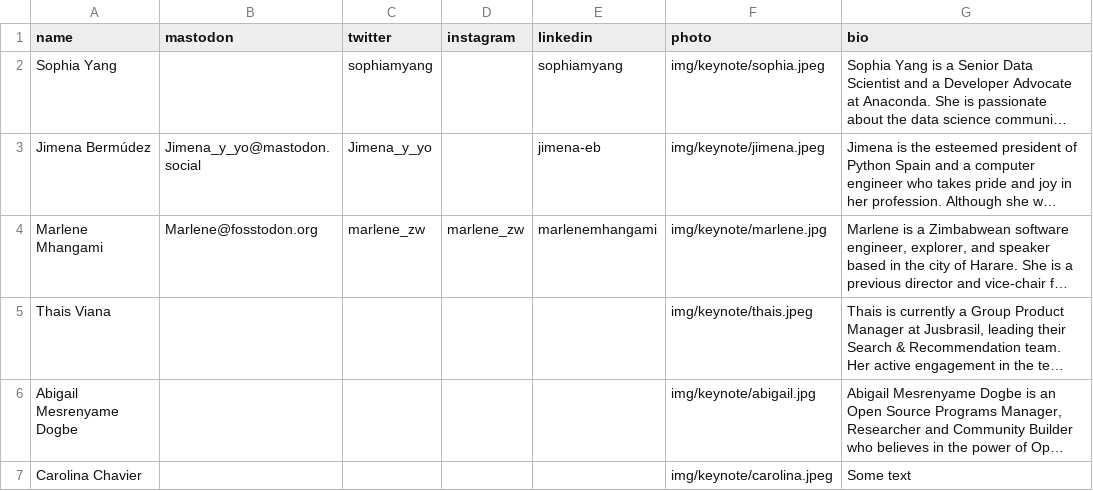
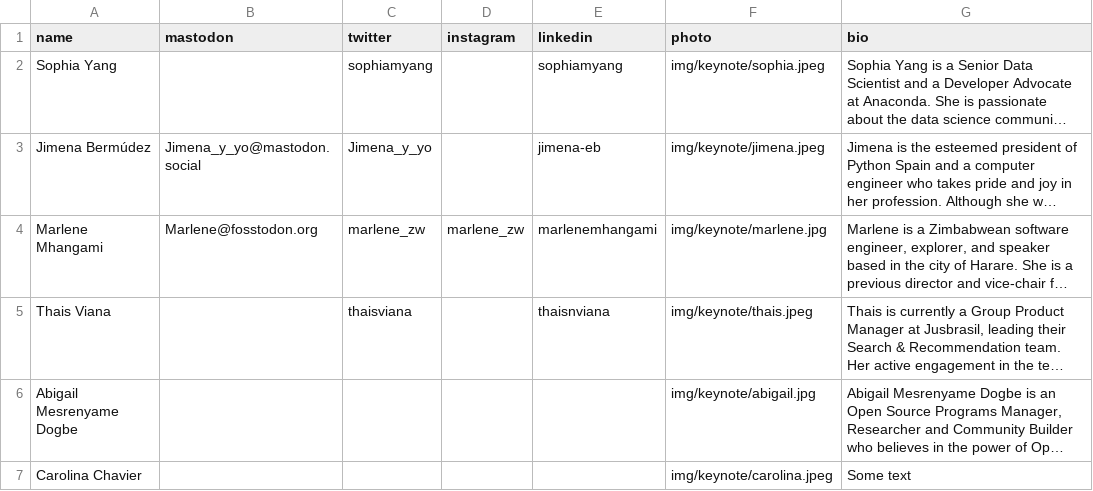
Before and after one commit to pyladies/global-conference, a CSV file: generate_site/keynotes.csv, drawn as a sheet; long unchanged cells end in …; the diff names each change by its address in the sheet, - before the commit and + after, or states it on an @@ line.

Commit message:
Add keynote Thais

```diff
--- a/generate_site/keynotes.csv
+++ b/generate_site/keynotes.csv
-C5 (twitter): (empty)
+C5 (twitter): thaisviana
-E5 (linkedin): (empty)
+E5 (linkedin): thaisnviana
```
Also changed, not shown: 2 other files.
